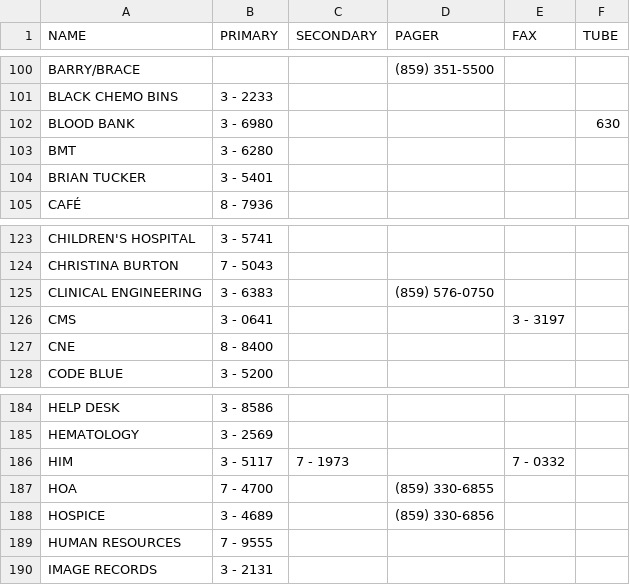
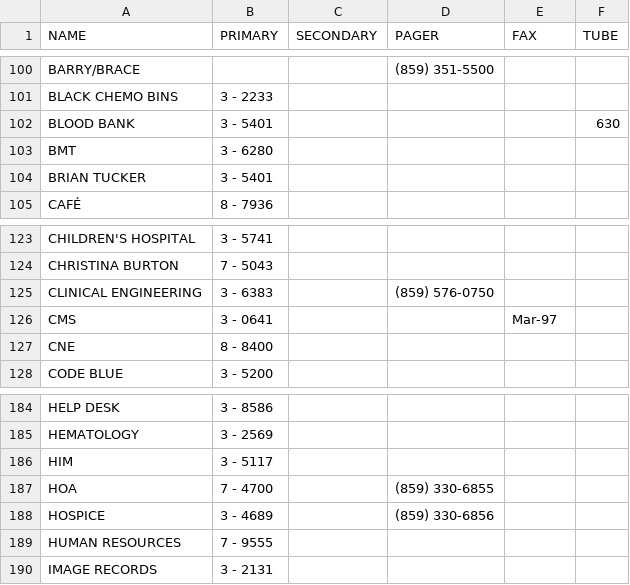
Before and after one commit to dirtydanisreal/numberData, a CSV file: numberData.csv, drawn as a sheet; only a part is shown, gaps mark what is left out; the diff covers the shown part only.

```diff
--- a/numberData.csv
+++ b/numberData.csv
@@ -101,3 +101,3 @@ BARRY/BRACE,,,(859) 351-5500,,
 BLACK CHEMO BINS,3 - 2233,,,,
-BLOOD BANK,3 - 6980,,,,630
+BLOOD BANK,3 - 5401,,,,630
 BMT,3 - 6280,,,,
@@ -125,3 +125,3 @@ CHRISTINA BURTON,7 - 5043,,,,
 CLINICAL ENGINEERING,3 - 6383,,(859) 576-0750,,
-CMS,3 - 0641,,,3 - 3197,
+CMS,3 - 0641,,,Mar-97,
 CNE,8 - 8400,,,,
@@ -185,3 +185,3 @@ HELP DESK,3 - 8586,,,,
 HEMATOLOGY,3 - 2569,,,,
-HIM,3 - 5117,7 - 1973,,7 - 0332,
+HIM,3 - 5117,,,,
 HOA,7 - 4700,,(859) 330-6855,,
```
Also changed, not shown: 1 added row, 9 removed rows and 4 edited cells elsewhere in this file.
